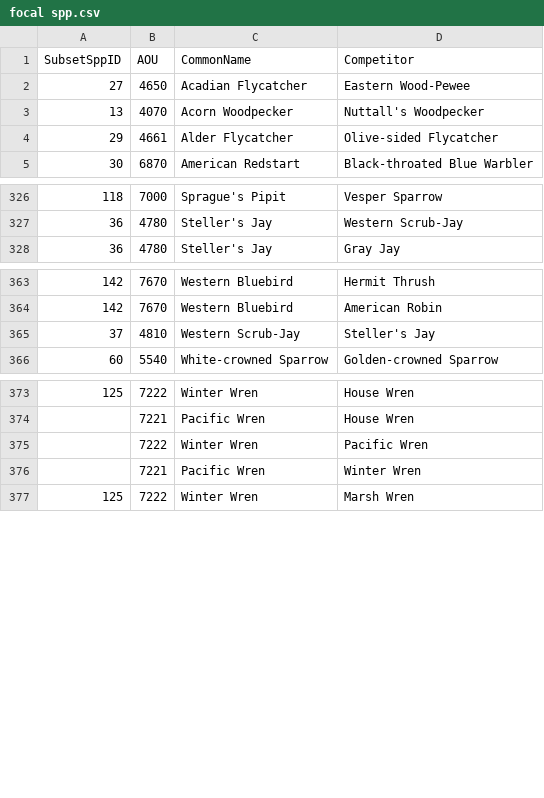
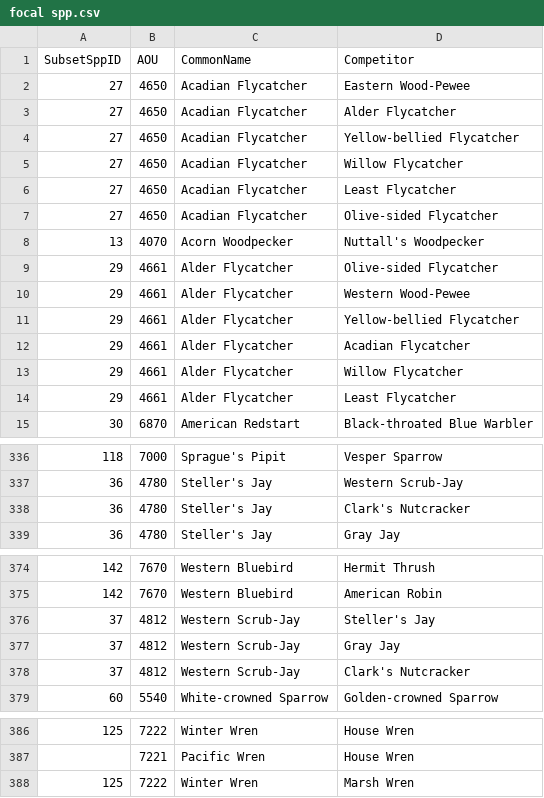
Before and after one commit to hurlbertlab/Biotic-Interactions, a CSV file: data/focal spp.csv, drawn as a sheet; only a part is shown, gaps mark what is left out.

```diff
--- a/data/focal spp.csv
+++ b/data/focal spp.csv
@@ -2,4 +2,14 @@ SubsetSppID,AOU,CommonName,Competitor
 27,4650,Acadian Flycatcher,Eastern Wood-Pewee
+27,4650,Acadian Flycatcher,Alder Flycatcher
+27,4650,Acadian Flycatcher,Yellow-bellied Flycatcher
+27,4650,Acadian Flycatcher,Willow Flycatcher
+27,4650,Acadian Flycatcher,Least Flycatcher
+27,4650,Acadian Flycatcher,Olive-sided Flycatcher
 13,4070,Acorn Woodpecker,Nuttall's Woodpecker
 29,4661,Alder Flycatcher,Olive-sided Flycatcher
+29,4661,Alder Flycatcher,Western Wood-Pewee
+29,4661,Alder Flycatcher,Yellow-bellied Flycatcher
+29,4661,Alder Flycatcher,Acadian Flycatcher
+29,4661,Alder Flycatcher,Willow Flycatcher
+29,4661,Alder Flycatcher,Least Flycatcher
 30,6870,American Redstart,Black-throated Blue Warbler
@@ -327,2 +337,3 @@ SubsetSppID,AOU,CommonName,Competitor
 36,4780,Steller's Jay,Western Scrub-Jay
+36,4780,Steller's Jay,Clark's Nutcracker
 36,4780,Steller's Jay,Gray Jay
@@ -364,3 +375,5 @@ SubsetSppID,AOU,CommonName,Competitor
 142,7670,Western Bluebird,American Robin
-37,4810,Western Scrub-Jay,Steller's Jay
+37,4812,Western Scrub-Jay,Steller's Jay
+37,4812,Western Scrub-Jay,Gray Jay
+37,4812,Western Scrub-Jay,Clark's Nutcracker
 60,5540,White-crowned Sparrow,Golden-crowned Sparrow
@@ -374,4 +387,2 @@ SubsetSppID,AOU,CommonName,Competitor
 ,7221,Pacific Wren,House Wren
-,7222,Winter Wren,Pacific Wren
-,7221,Pacific Wren,Winter Wren
 125,7222,Winter Wren,Marsh Wren
```
Also changed, not shown: data/centroid.csv, data/new_spec_weights.csv, 10 other files.
